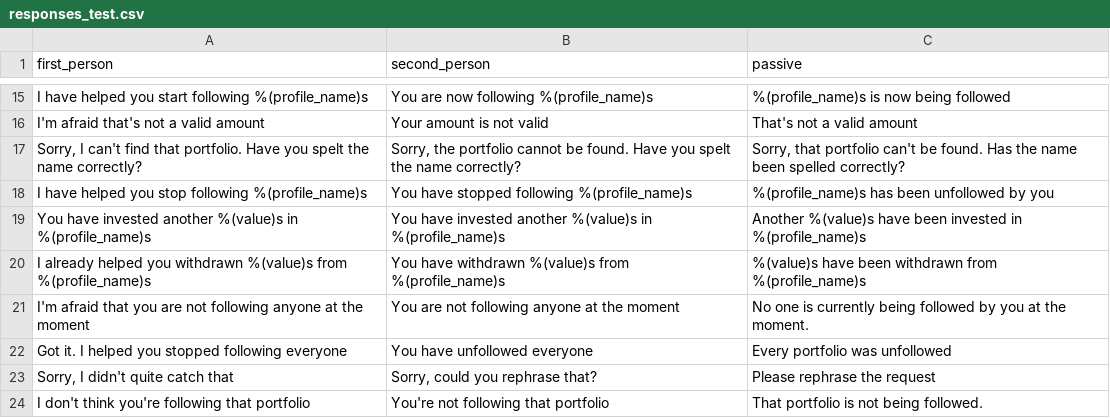
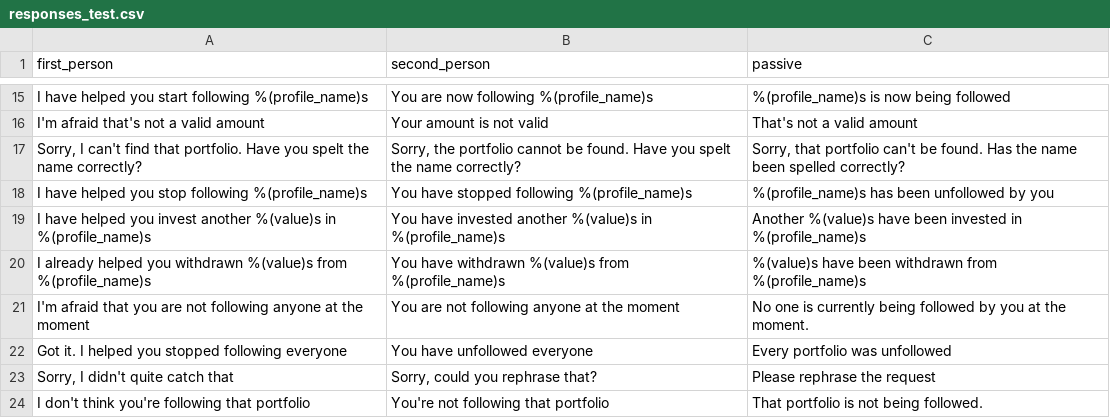
Before and after one commit to ecostanza/SocialTradingChatbot, a CSV file: rasachat/responses_test.csv, drawn as a sheet; only a part is shown, gaps mark what is left out.

```diff
--- a/rasachat/responses_test.csv
+++ b/rasachat/responses_test.csv
@@ -18,3 +18,3 @@ first_person,second_person,passive
 "I have helped you stop following %(profile_name)s","You have stopped following %(profile_name)s","%(profile_name)s has been unfollowed by you"
-"You have invested another %(value)s in %(profile_name)s","You have invested another %(value)s in %(profile_name)s","Another %(value)s have been invested in %(profile_name)s"
+"I have helped you invest another %(value)s in %(profile_name)s","You have invested another %(value)s in %(profile_name)s","Another %(value)s have been invested in %(profile_name)s"
 "I already helped you withdrawn %(value)s from %(profile_name)s","You have withdrawn %(value)s from %(profile_name)s","%(value)s have been withdrawn from %(profile_name)s"
```
Also changed, not shown: 1 other file.
